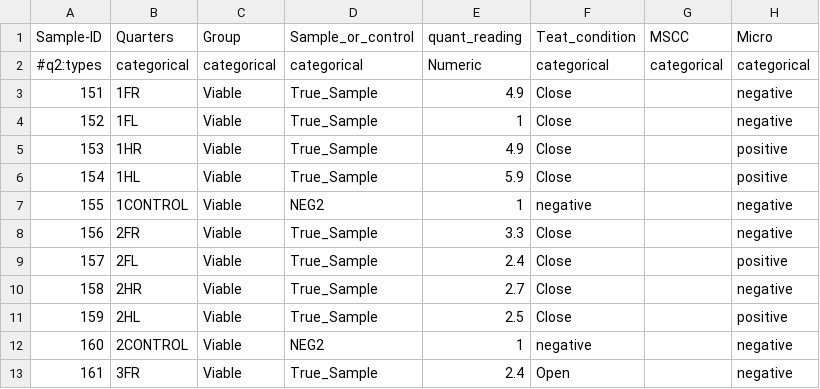
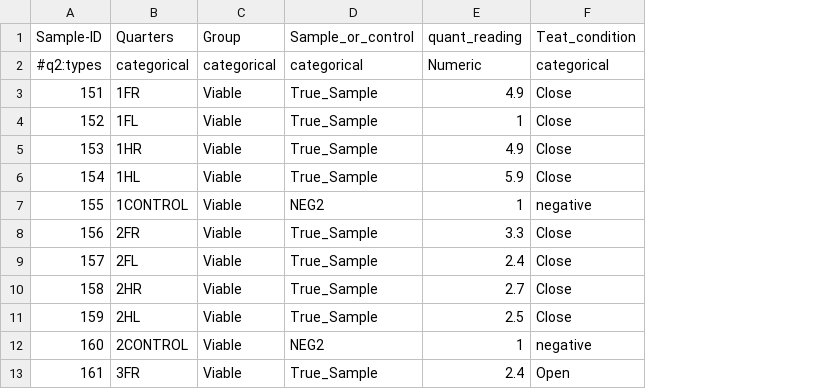
Before and after one commit to FerronattoJose/Pre-partum_lacteal_secretion_viable_microbiota_in_nulliparous_dairy_heifers, a TSV file: metadata.tsv, drawn as a sheet; only a part is shown; the diff names each change by its address in the sheet, - before the commit and + after, or states it on an @@ line.

Commit message:
Update metadata.tsv

```diff
--- a/metadata.tsv
+++ b/metadata.tsv
-column G (MSCC), row 2: categorical
-column H (Micro), rows 2-13: categorical | negative | negative | positive | positive | negative | negative | positive | negative | positive | negative | negative
```
